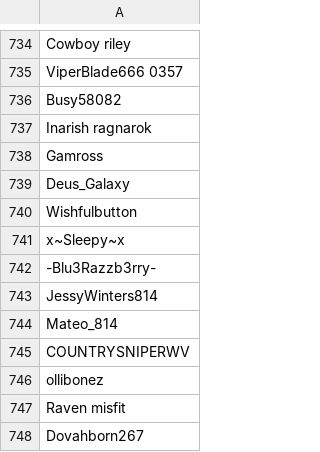
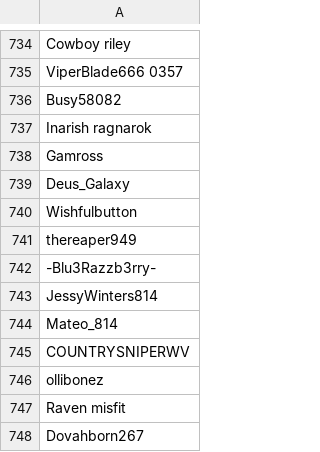
Before and after one commit to SpiritXR/Patreon-List-Manager-List, a CSV file: Manager List.csv, drawn as a sheet; only a part is shown, gaps mark what is left out.

Commit message:
Update Manager List.csv
sleepy username changed to thereaper949

```diff
--- a/Manager List.csv
+++ b/Manager List.csv
@@ -740,3 +740,3 @@ Deus_Galaxy
 Wishfulbutton
-x~Sleepy~x
+thereaper949
 -Blu3Razzb3rry-
```
